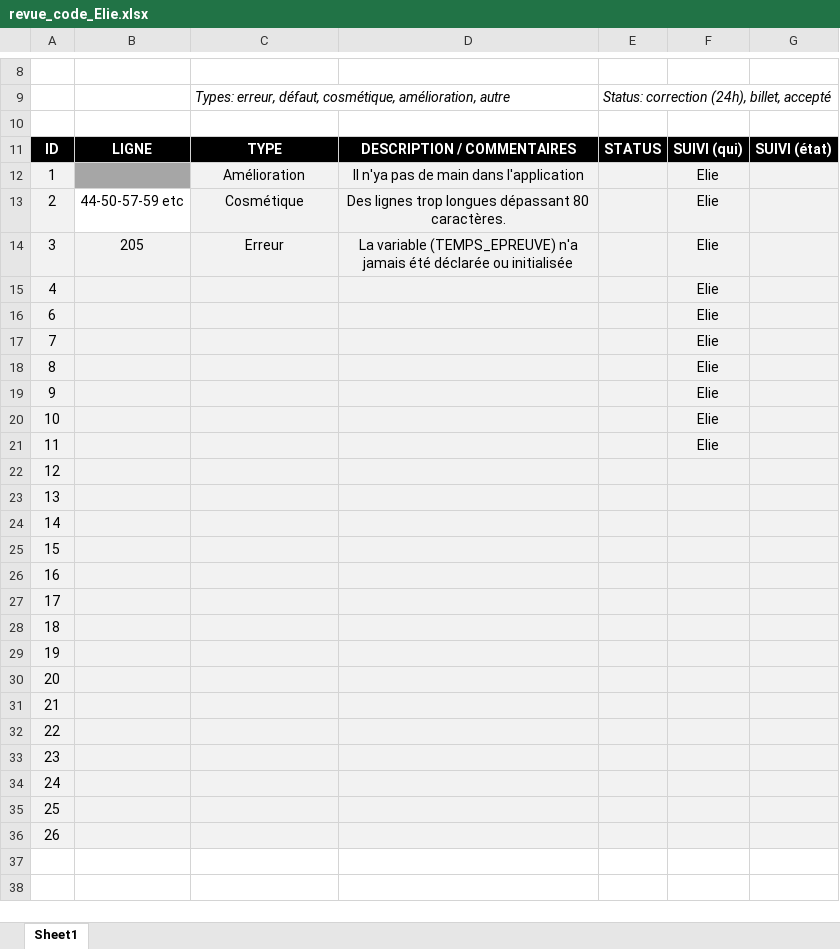
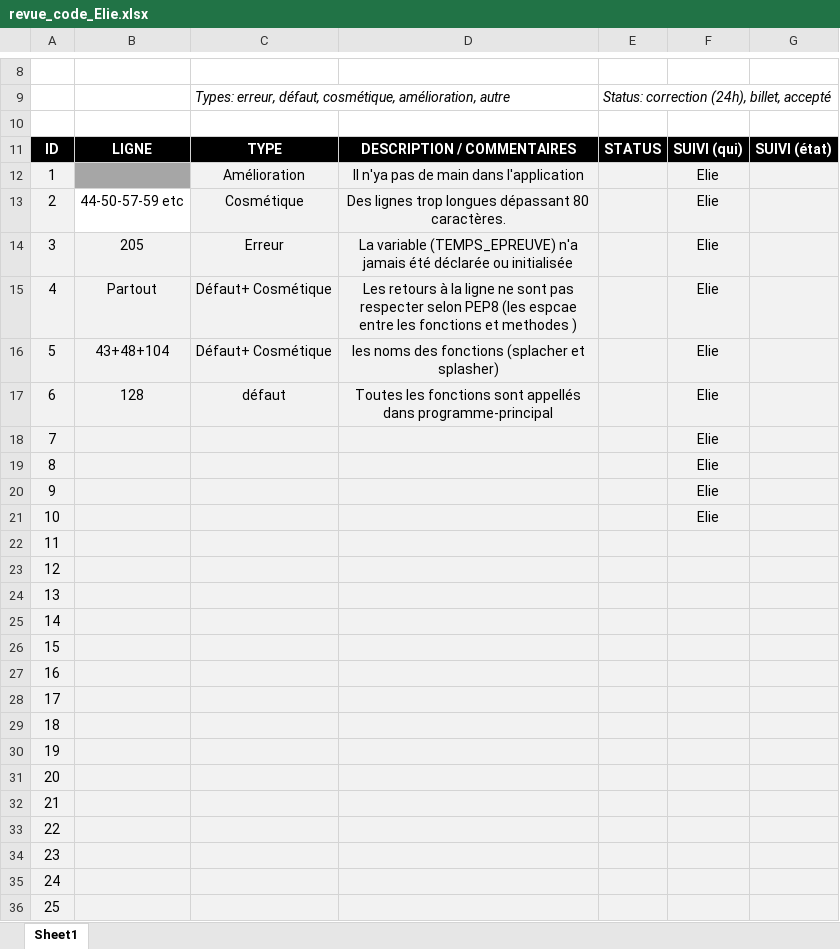
Before and after one commit to Eliefrh/5GP-Travail_pratique_1, an Excel workbook: Fichiers equipe/revue_code_Elie.xlsx, sheet Sheet1, drawn as a sheet; only a part is shown, gaps mark what is left out; values as stored, in another font and other column widths than the file's, no borders; removed rows and columns are numbered as before the commit, all else as after; the diff names each change by its address in the sheet, - before the commit and + after, or states it on an @@ line.

Commit message:
essaie de changer le logo d'equipe + modification dans la revue de code

```diff
--- a/Fichiers equipe/revue_code_Elie.xlsx (sheet Sheet1)
+++ b/Fichiers equipe/revue_code_Elie.xlsx (sheet Sheet1)
-B15: (empty)
+B15: Partout
-C15: (empty)
+C15: Défaut+ Cosmétique
-D15: (empty)
+D15: Les retours à la ligne ne sont pas respecter selon PEP8 (les espcae entre les fonctions et methodes )
+row 16: 5 | 43+48+104 | Défaut+ Cosmétique | les noms des fonctions (splacher et splasher) |  | Elie
-B17: (empty)
+B17: 128
-C17: (empty)
+C17: défaut
-D17: (empty)
+D17: Toutes les fonctions sont appellés dans programme-principal
-F22: Elie
+F22: (empty)
-row 36: 26
```
Also changed, not shown: 2 other files.
